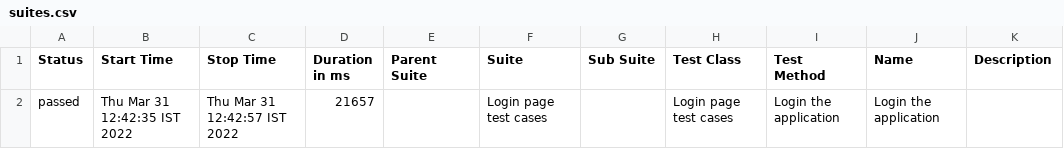
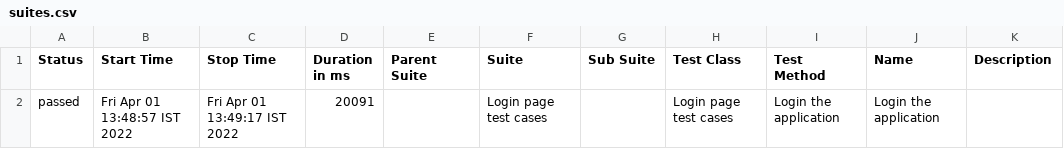
Before and after one commit to BhushanKinholkar/TestCafeProject, a CSV file: allure/allure-report/data/suites.csv, drawn as a sheet.

Commit message:
Jenkins allure test5

```diff
--- a/allure/allure-report/data/suites.csv
+++ b/allure/allure-report/data/suites.csv
@@ -1,2 +1,2 @@
 "Status","Start Time","Stop Time","Duration in ms","Parent Suite","Suite","Sub Suite","Test Class","Test Method","Name","Description"
-"passed","Thu Mar 31 12:42:35 IST 2022","Thu Mar 31 12:42:57 IST 2022","21657","","Login page test cases","","Login page test cases","Login the application","Login the application",""
+"passed","Fri Apr 01 13:48:57 IST 2022","Fri Apr 01 13:49:17 IST 2022","20091","","Login page test cases","","Login page test cases","Login the application","Login the application",""
```
Also changed, not shown: 16 other files.
